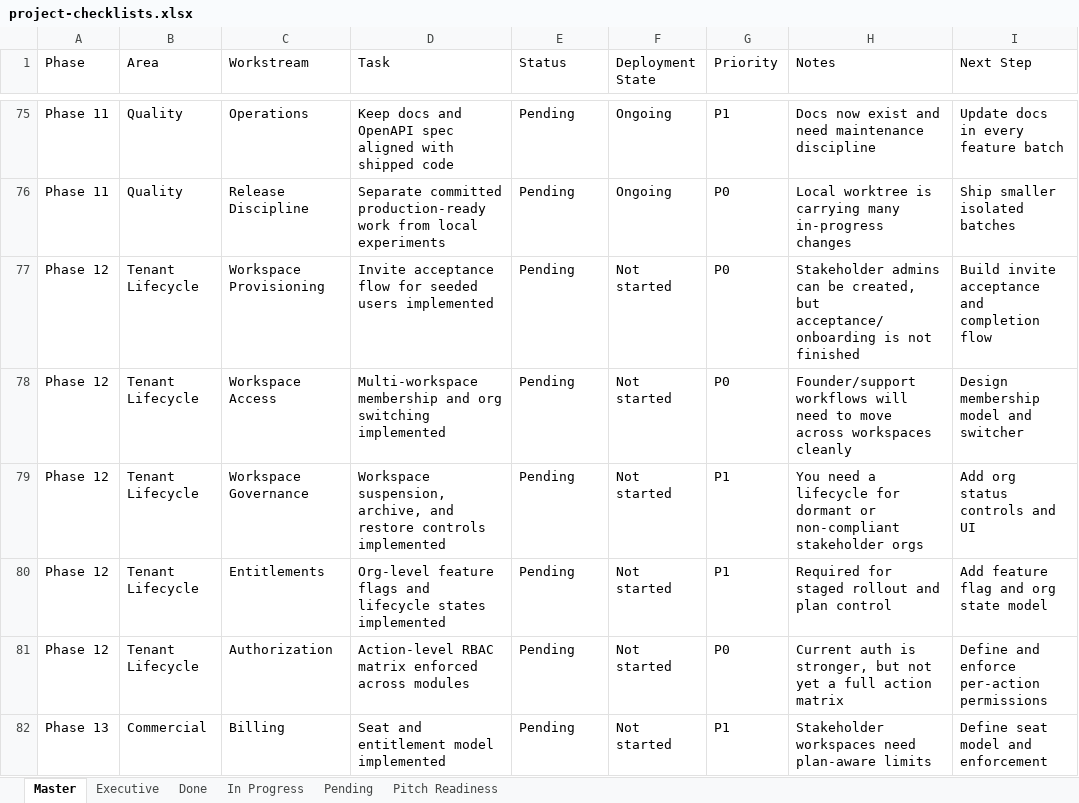
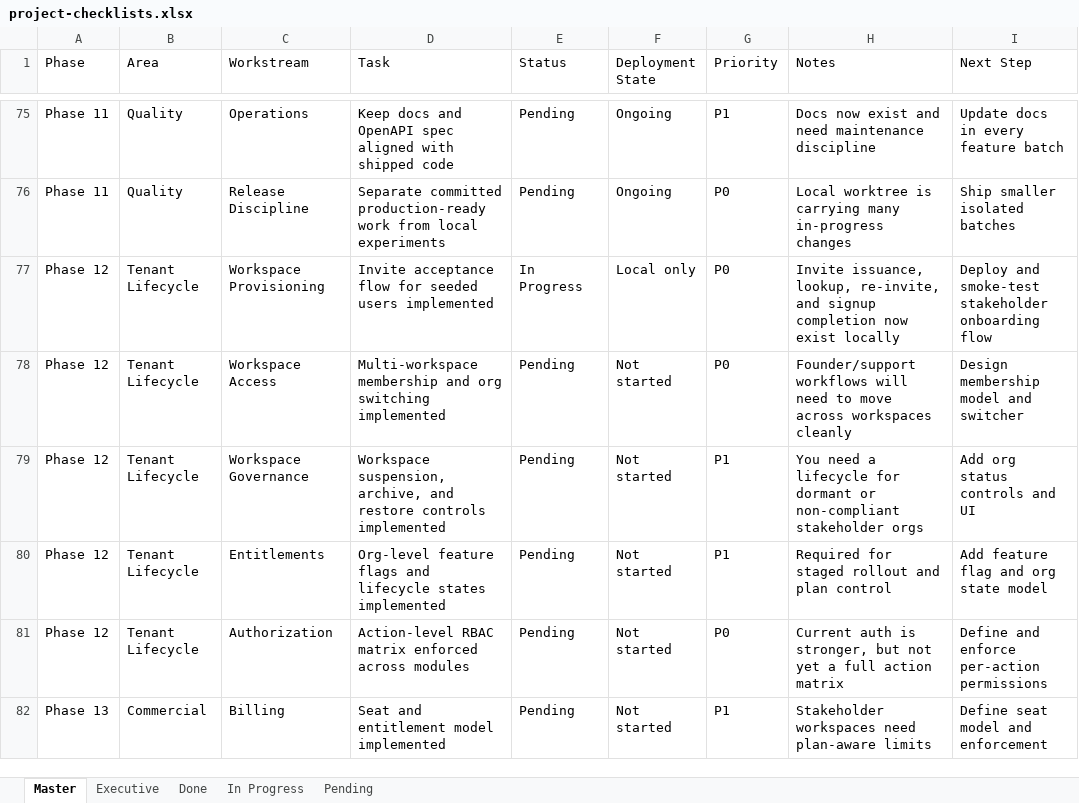
Before and after one commit to Ikenna-Git/ik-crm-erp, an Excel workbook: docs/project-checklists.xlsx, sheet Master, drawn as a sheet; only a part is shown, gaps mark what is left out; values as stored, in another font and other column widths than the file's, no borders; the diff names each change by its address in the sheet, - before the commit and + after, or states it on an @@ line.

Commit message:
Complete company-admin invite flow and refresh trackers

```diff
--- a/docs/project-checklists.xlsx (sheet Master)
+++ b/docs/project-checklists.xlsx (sheet Master)
-sheet tab: Pitch Readiness
-E77 (Status): Pending
+E77 (Status): In Progress
-F77 (Deployment State): Not started
+F77 (Deployment State): Local only
-H77 (Notes): Stakeholder admins can be created, but acceptance/onboarding is not finished
+H77 (Notes): Invite issuance, lookup, re-invite, and signup completion now exist locally
-I77 (Next Step): Build invite acceptance and completion flow
+I77 (Next Step): Deploy and smoke-test stakeholder onboarding flow
```
Also changed, not shown: sheet In Progress, sheet Pending, sheet Executive, docs/done.xlsx, docs/executive.xlsx, 20 other files.
